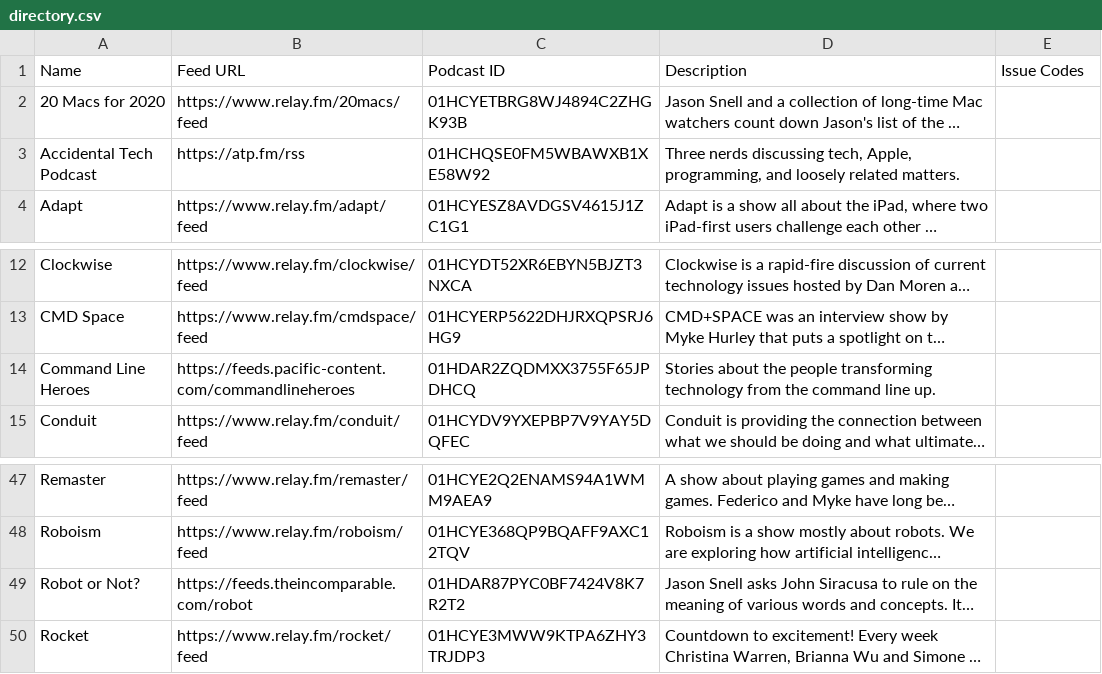
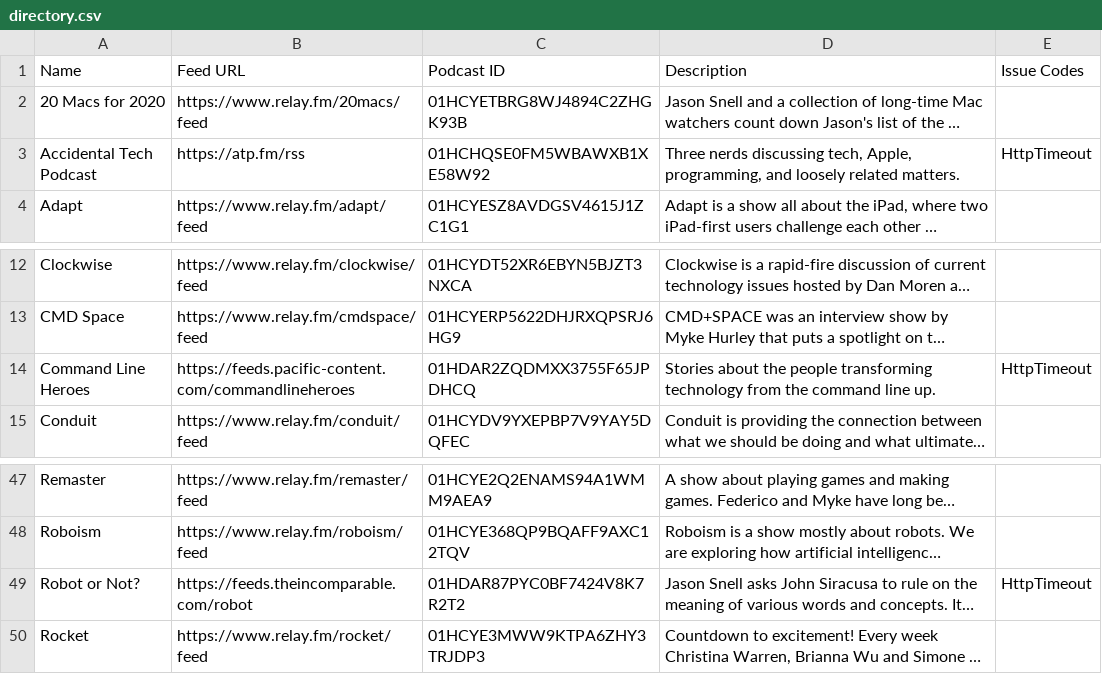
Before and after one commit to openpodcasting/directory, a CSV file: directory.csv, drawn as a sheet; only a part is shown, gaps mark what is left out; long unchanged cells end in …; the diff names each change by its address in the sheet, - before the commit and + after, or states it on an @@ line.

Commit message:
Flat: latest data (2024-01-10T22:07:28.837Z) {   "date": "2024-01-10T22:07:28.837Z",   "files": [     {       "name": "directory.csv",       "deltaBytes": 33,       "source": "https://api.openpodcasting.org/v1/directory"     }   ] }

```diff
--- a/directory.csv
+++ b/directory.csv
-E3 (Issue Codes): (empty)
+E3 (Issue Codes): HttpTimeout
-E14 (Issue Codes): (empty)
+E14 (Issue Codes): HttpTimeout
-E49 (Issue Codes): (empty)
+E49 (Issue Codes): HttpTimeout
```
